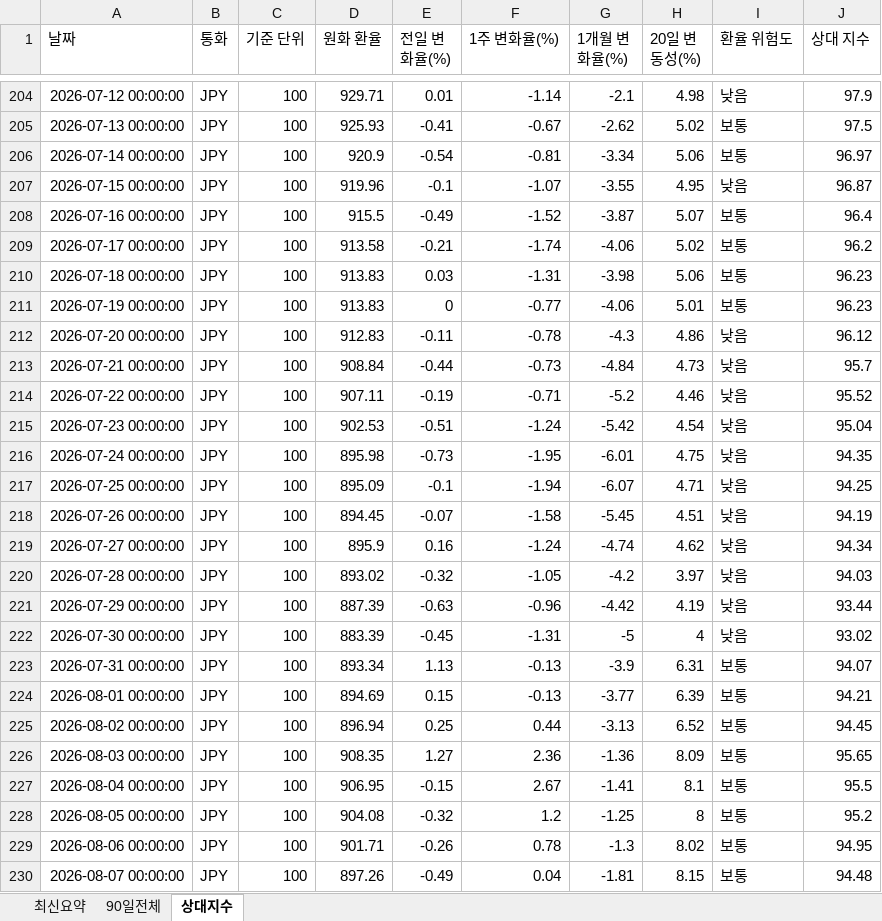
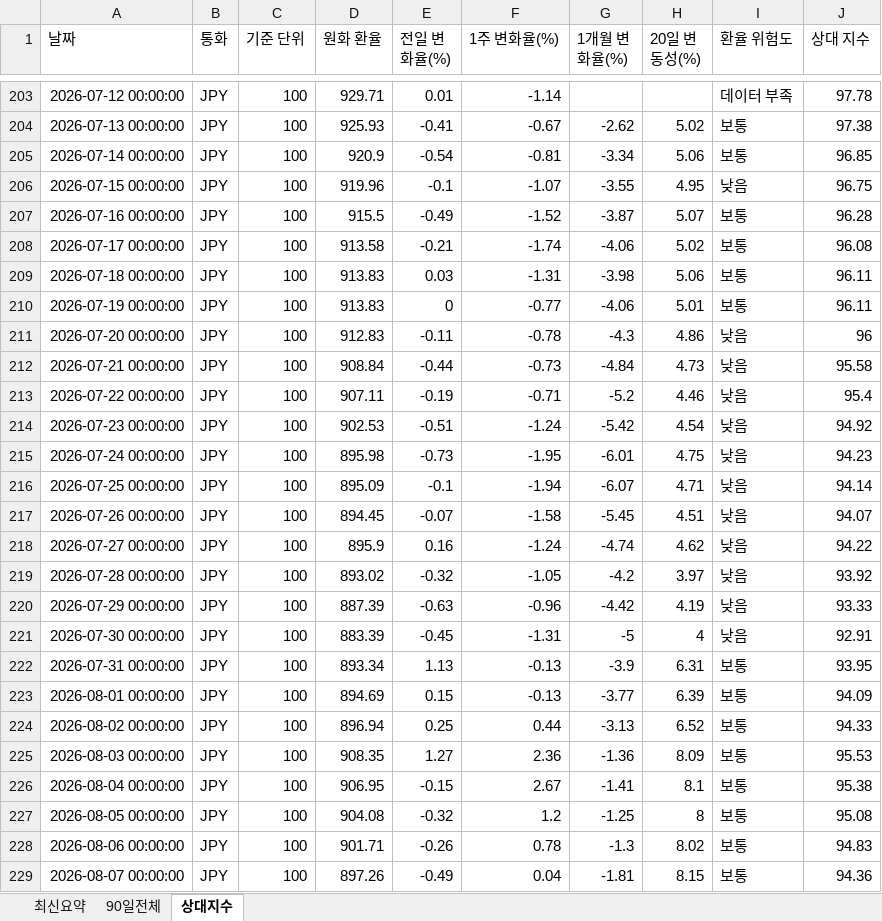
Before and after one commit to wnsdnjs867-svg/4-, an Excel workbook: trade_fx_dashboard.xlsx, sheet 상대지수, drawn as a sheet; only a part is shown, gaps mark what is left out; values as stored, in another font and other column widths than the file's, no borders; addresses are those after the commit; the diff covers the shown part only; the diff names each change by its address in the sheet, - before the commit and + after, or states it on an @@ line.

```diff
--- a/trade_fx_dashboard.xlsx (sheet 상대지수)
+++ b/trade_fx_dashboard.xlsx (sheet 상대지수)
-G203 (1개월 변화율(%)): -2.1
+G203 (1개월 변화율(%)): (empty)
-H203 (20일 변동성(%)): 4.98
+H203 (20일 변동성(%)): (empty)
-I203 (환율 위험도): 낮음
+I203 (환율 위험도): 데이터 부족
-J203 (상대 지수): 97.9
+J203 (상대 지수): 97.78
-J204 (상대 지수): 97.5
+J204 (상대 지수): 97.38
-J205 (상대 지수): 96.97
+J205 (상대 지수): 96.85
-J206 (상대 지수): 96.87
+J206 (상대 지수): 96.75
-J207 (상대 지수): 96.4
+J207 (상대 지수): 96.28
-J208 (상대 지수): 96.2
+J208 (상대 지수): 96.08
-J209:J210 (상대 지수): 96.23
+J209:J210 (상대 지수): 96.11
-J211 (상대 지수): 96.12
+J211 (상대 지수): 96
-J212 (상대 지수): 95.7
+J212 (상대 지수): 95.58
-J213 (상대 지수): 95.52
+J213 (상대 지수): 95.4
-J214 (상대 지수): 95.04
+J214 (상대 지수): 94.92
-J215 (상대 지수): 94.35
+J215 (상대 지수): 94.23
-J216 (상대 지수): 94.25
+J216 (상대 지수): 94.14
-J217 (상대 지수): 94.19
+J217 (상대 지수): 94.07
-J218 (상대 지수): 94.34
+J218 (상대 지수): 94.22
-J219 (상대 지수): 94.03
+J219 (상대 지수): 93.92
-J220 (상대 지수): 93.44
+J220 (상대 지수): 93.33
-J221 (상대 지수): 93.02
+J221 (상대 지수): 92.91
-J222 (상대 지수): 94.07
+J222 (상대 지수): 93.95
-J223 (상대 지수): 94.21
+J223 (상대 지수): 94.09
-J224 (상대 지수): 94.45
+J224 (상대 지수): 94.33
-J225 (상대 지수): 95.65
+J225 (상대 지수): 95.53
-J226 (상대 지수): 95.5
+J226 (상대 지수): 95.38
-J227 (상대 지수): 95.2
+J227 (상대 지수): 95.08
-J228 (상대 지수): 94.95
+J228 (상대 지수): 94.83
-J229 (상대 지수): 94.48
+J229 (상대 지수): 94.36
```
Also changed, not shown: 2 added rows, 2 removed rows and 123 edited cells elsewhere in this sheet, sheet 90일전체, sheet 최신요약, 1 other file.
